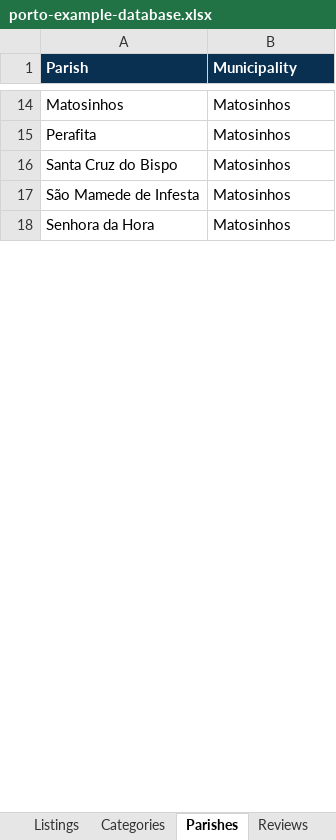
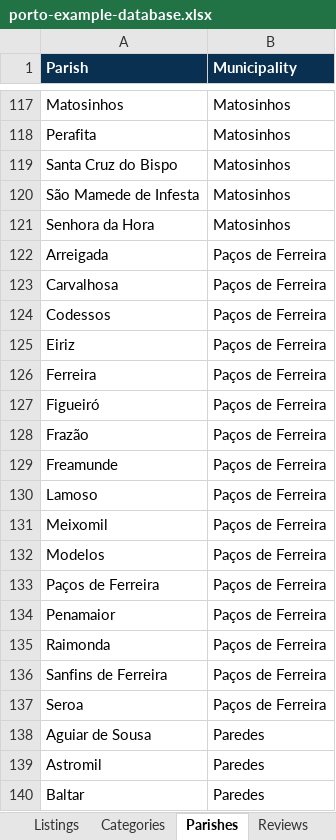
Before and after one commit to marinapane/accessible-porto, an Excel workbook: outputs/porto-demo/porto-example-database.xlsx, sheet Parishes, drawn as a sheet; only a part is shown, gaps mark what is left out; values as stored, in another font and other column widths than the file's, no borders; table styles not drawn; the diff covers the shown part only; the diff names each change by its address in the sheet, - before the commit and + after, or states it on an @@ line.

```diff
--- a/outputs/porto-demo/porto-example-database.xlsx (sheet Parishes)
+++ b/outputs/porto-demo/porto-example-database.xlsx (sheet Parishes)
+row 122: Arreigada | Paços de Ferreira
+row 123: Carvalhosa | Paços de Ferreira
+row 124: Codessos | Paços de Ferreira
+row 125: Eiriz | Paços de Ferreira
+row 126: Ferreira | Paços de Ferreira
+row 127: Figueiró | Paços de Ferreira
+row 128: Frazão | Paços de Ferreira
+row 129: Freamunde | Paços de Ferreira
+row 130: Lamoso | Paços de Ferreira
+row 131: Meixomil | Paços de Ferreira
+row 132: Modelos | Paços de Ferreira
+row 133: Paços de Ferreira | Paços de Ferreira
+row 134: Penamaior | Paços de Ferreira
+row 135: Raimonda | Paços de Ferreira
+row 136: Sanfins de Ferreira | Paços de Ferreira
+row 137: Seroa | Paços de Ferreira
+row 138: Aguiar de Sousa | Paredes
+row 139: Astromil | Paredes
+row 140: Baltar | Paredes
```
Also changed, not shown: 218 added rows, 3 removed rows and 4 moved rows elsewhere in this sheet, sheet Listings, sheet Editing guide, 5 other files.
